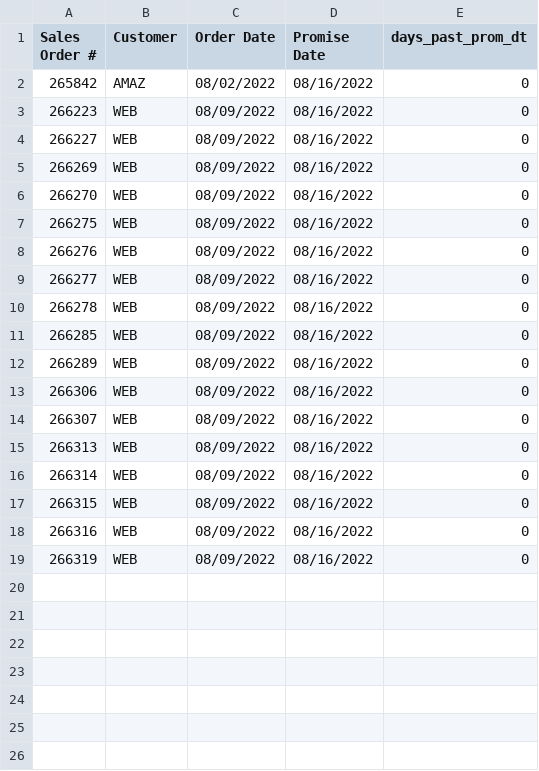
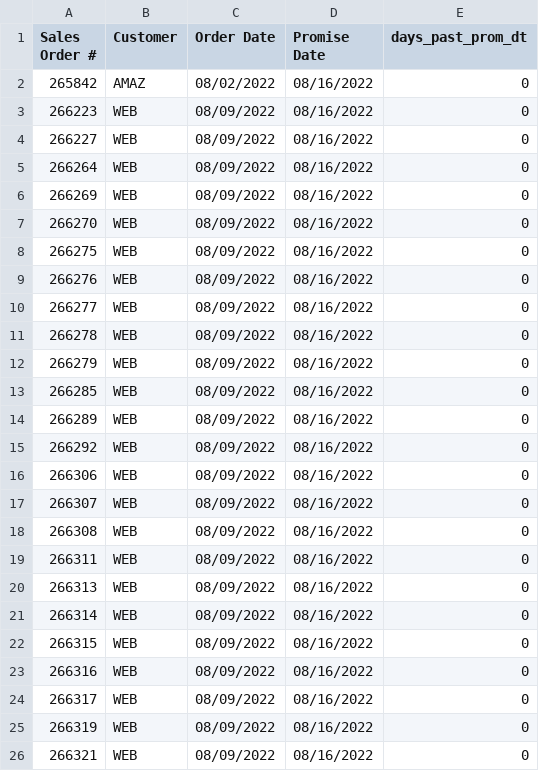
Before and after one commit to famcomfg/pi, a CSV file: out_dso_wrse_qoh_gt0_amaz_web_summ_dash.csv, drawn as a sheet.

```diff
--- a/out_dso_wrse_qoh_gt0_amaz_web_summ_dash.csv
+++ b/out_dso_wrse_qoh_gt0_amaz_web_summ_dash.csv
@@ -4,2 +4,3 @@ Sales Order #,Customer,Order Date,Promise Date,days_past_prom_dt
 266227,WEB,08/09/2022,08/16/2022,0
+266264,WEB,08/09/2022,08/16/2022,0
 266269,WEB,08/09/2022,08/16/2022,0
@@ -10,6 +11,10 @@ Sales Order #,Customer,Order Date,Promise Date,days_past_prom_dt
 266278,WEB,08/09/2022,08/16/2022,0
+266279,WEB,08/09/2022,08/16/2022,0
 266285,WEB,08/09/2022,08/16/2022,0
 266289,WEB,08/09/2022,08/16/2022,0
+266292,WEB,08/09/2022,08/16/2022,0
 266306,WEB,08/09/2022,08/16/2022,0
 266307,WEB,08/09/2022,08/16/2022,0
+266308,WEB,08/09/2022,08/16/2022,0
+266311,WEB,08/09/2022,08/16/2022,0
 266313,WEB,08/09/2022,08/16/2022,0
@@ -18,2 +23,4 @@ Sales Order #,Customer,Order Date,Promise Date,days_past_prom_dt
 266316,WEB,08/09/2022,08/16/2022,0
+266317,WEB,08/09/2022,08/16/2022,0
 266319,WEB,08/09/2022,08/16/2022,0
+266321,WEB,08/09/2022,08/16/2022,0
```
Also changed, not shown: out_dso_wrse_qoh_gt0_amaz_web_dtl_dash.csv, out_dso_wrse_qoh_gt0_dtl_dash.csv, 1 other file.
